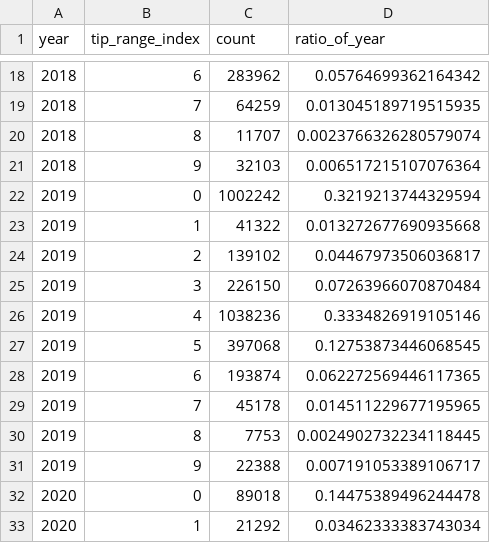
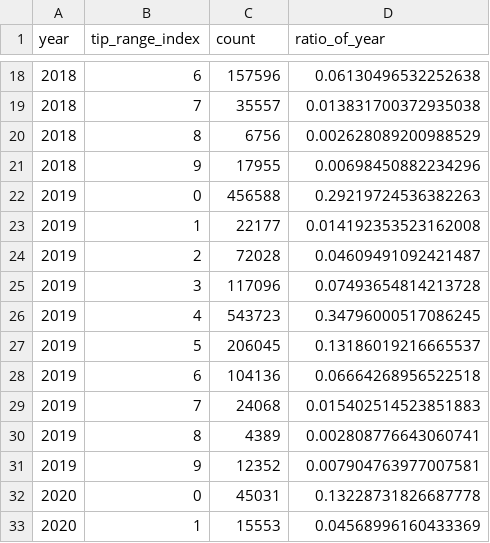
Before and after one commit to apphiaWang/cmpt732_nyc_cab, a CSV file: public/data/tip_dis_green.csv, drawn as a sheet; only a part is shown, gaps mark what is left out; the diff covers the shown part only.

```diff
--- a/public/data/tip_dis_green.csv
+++ b/public/data/tip_dis_green.csv
@@ -18,16 +18,16 @@ year,tip_range_index,count,ratio_of_year
-2018,6,283962,0.05764699362164342
-2018,7,64259,0.013045189719515935
-2018,8,11707,0.0023766326280579074
-2018,9,32103,0.006517215107076364
-2019,0,1002242,0.3219213744329594
-2019,1,41322,0.013272677690935668
-2019,2,139102,0.04467973506036817
-2019,3,226150,0.07263966070870484
-2019,4,1038236,0.3334826919105146
-2019,5,397068,0.12753873446068545
-2019,6,193874,0.062272569446117365
-2019,7,45178,0.014511229677195965
-2019,8,7753,0.0024902732234118445
-2019,9,22388,0.007191053389106717
-2020,0,89018,0.14475389496244478
-2020,1,21292,0.03462333383743034
+2018,6,157596,0.06130496532252638
+2018,7,35557,0.013831700372935038
+2018,8,6756,0.002628089200988529
+2018,9,17955,0.00698450882234296
+2019,0,456588,0.29219724536382263
+2019,1,22177,0.014192353523162008
+2019,2,72028,0.04609491092421487
+2019,3,117096,0.07493654814213728
+2019,4,543723,0.34796000517086245
+2019,5,206045,0.13186019216665537
+2019,6,104136,0.06664268956522518
+2019,7,24068,0.015402514523851883
+2019,8,4389,0.002808776643060741
+2019,9,12352,0.007904763977007581
+2020,0,45031,0.13228731826687778
+2020,1,15553,0.04568996160433369
```
Also changed, not shown: 68 edited cells elsewhere in this file, public/data/daily_yellow_2017.csv, public/data/daily_yellow_2018.csv, 11 other files.
